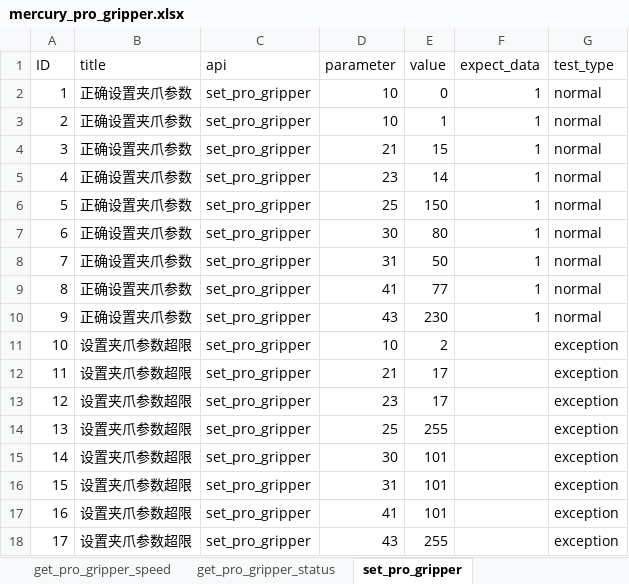
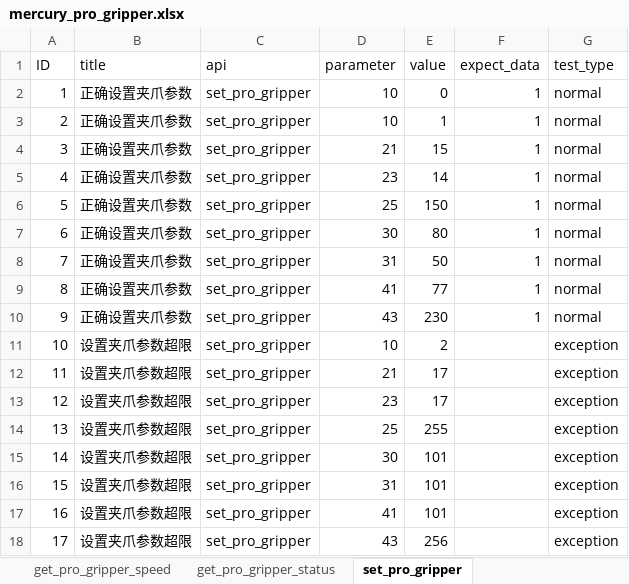
Before and after one commit to mengjunwu-elephant/elephant-pytest, an Excel workbook: test_data/mercury_pro_gripper.xlsx, sheet set_pro_gripper, drawn as a sheet; values as stored, in another font and other column widths than the file's, no borders; the diff names each change by its address in the sheet, - before the commit and + after, or states it on an @@ line.

Commit message:
fix bug

```diff
--- a/test_data/mercury_pro_gripper.xlsx (sheet set_pro_gripper)
+++ b/test_data/mercury_pro_gripper.xlsx (sheet set_pro_gripper)
-E18 (value): 255
+E18 (value): 256
```
